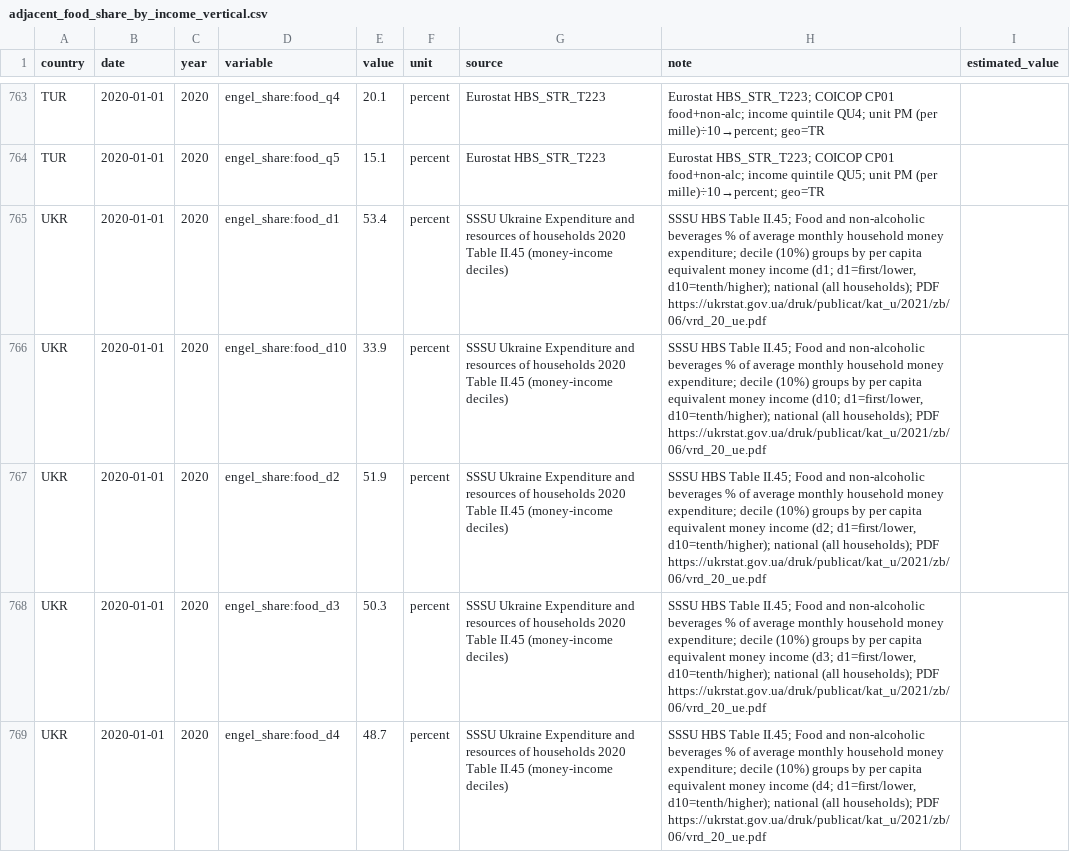
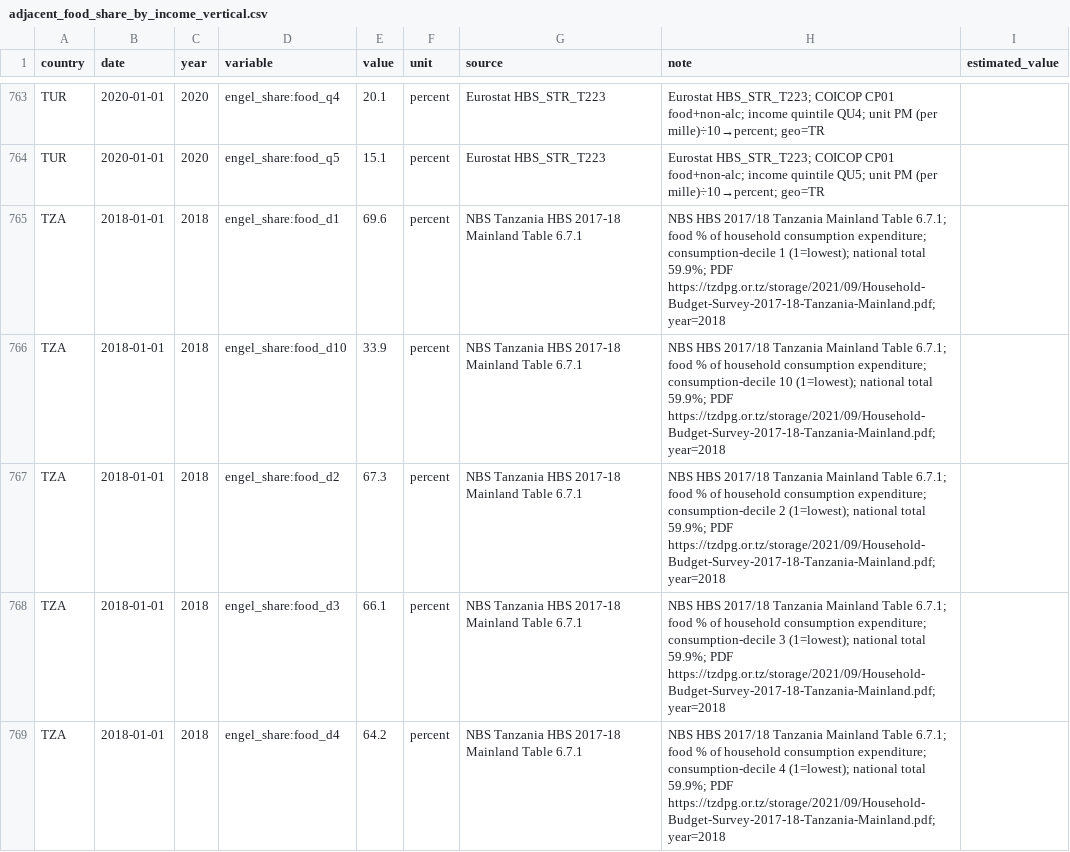
Before and after one commit to myon-bioinformatics/Aoi, a CSV file: research/staple-price-survey/adjacent_food_share_by_income/adjacent_food_share_by_income_vertical.csv, drawn as a sheet; only a part is shown, gaps mark what is left out; the shorter side is filled out with more unchanged rows; the diff covers the shown part only.

```diff
--- a/research/staple-price-survey/adjacent_food_share_by_income/adjacent_food_share_by_income_vertical.csv
+++ b/research/staple-price-survey/adjacent_food_share_by_income/adjacent_food_share_by_income_vertical.csv
@@ -764 +764,6 @@ TUR,2020-01-01,2020,engel_share:food_q4,20.1,percent,Eurostat HBS_STR_T223,Euros
 TUR,2020-01-01,2020,engel_share:food_q5,15.1,percent,Eurostat HBS_STR_T223,Eurostat HBS_STR_T223; COICOP CP01 food+non-alc; income quintile QU5; unit PM (per mille)÷10→percent; geo=TR,
+TZA,2018-01-01,2018,engel_share:food_d1,69.6,percent,NBS Tanzania HBS 2017-18 Mainland Table 6.7.1,NBS HBS 2017/18 Tanzania Mainland Table 6.7.1; food % of household consumption expenditure; consumption-decile 1 (1=lowest); national total 59.9%; PDF https://tzdpg.or.tz/storage/2021/09/Household-Budget-Survey-2017-18-Tanzania-Mainland.pdf; year=2018,
+TZA,2018-01-01,2018,engel_share:food_d10,33.9,percent,NBS Tanzania HBS 2017-18 Mainland Table 6.7.1,NBS HBS 2017/18 Tanzania Mainland Table 6.7.1; food % of household consumption expenditure; consumption-decile 10 (1=lowest); national total 59.9%; PDF https://tzdpg.or.tz/storage/2021/09/Household-Budget-Survey-2017-18-Tanzania-Mainland.pdf; year=2018,
+TZA,2018-01-01,2018,engel_share:food_d2,67.3,percent,NBS Tanzania HBS 2017-18 Mainland Table 6.7.1,NBS HBS 2017/18 Tanzania Mainland Table 6.7.1; food % of household consumption expenditure; consumption-decile 2 (1=lowest); national total 59.9%; PDF https://tzdpg.or.tz/storage/2021/09/Household-Budget-Survey-2017-18-Tanzania-Mainland.pdf; year=2018,
+TZA,2018-01-01,2018,engel_share:food_d3,66.1,percent,NBS Tanzania HBS 2017-18 Mainland Table 6.7.1,NBS HBS 2017/18 Tanzania Mainland Table 6.7.1; food % of household consumption expenditure; consumption-decile 3 (1=lowest); national total 59.9%; PDF https://tzdpg.or.tz/storage/2021/09/Household-Budget-Survey-2017-18-Tanzania-Mainland.pdf; year=2018,
+TZA,2018-01-01,2018,engel_share:food_d4,64.2,percent,NBS Tanzania HBS 2017-18 Mainland Table 6.7.1,NBS HBS 2017/18 Tanzania Mainland Table 6.7.1; food % of household consumption expenditure; consumption-decile 4 (1=lowest); national total 59.9%; PDF https://tzdpg.or.tz/storage/2021/09/Household-Budget-Survey-2017-18-Tanzania-Mainland.pdf; year=2018,
```
Also changed, not shown: 5 added rows elsewhere in this file, research/staple-price-survey/adjacent_food_share_by_income/_coverage_by_country.csv, research/staple-price-survey/adjacent_food_share_urban_rural/_coverage_by_country.csv, 12 other files.
